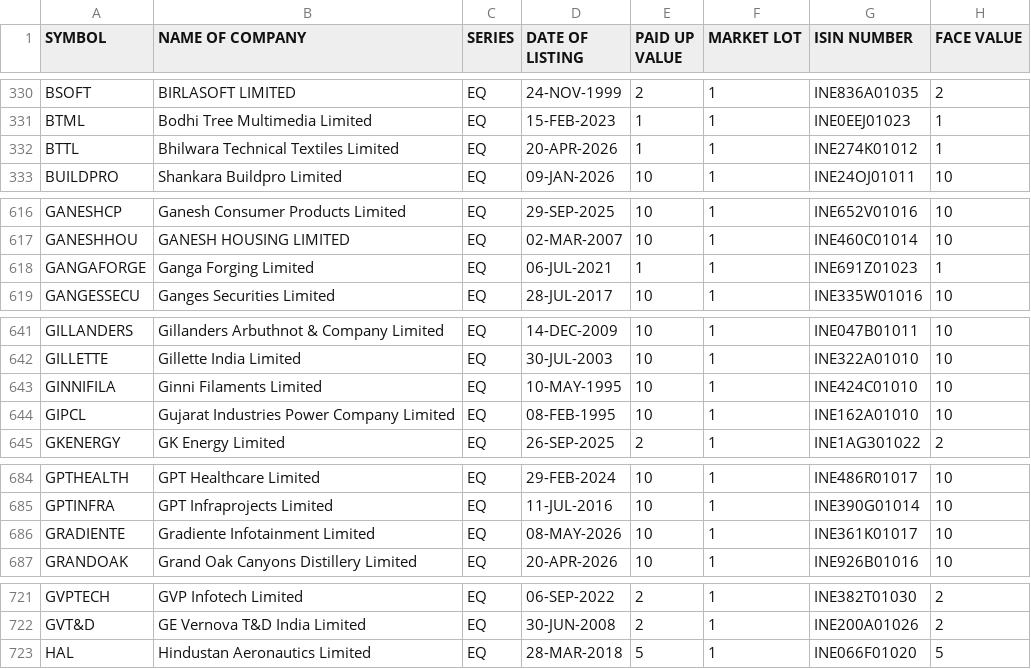
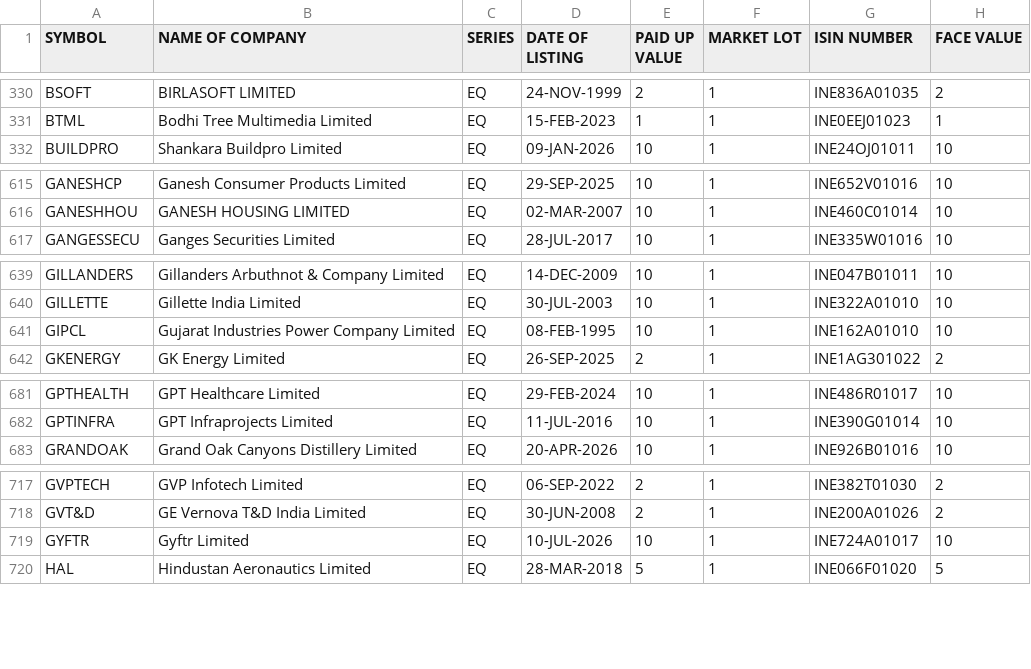
Before and after one commit to prayan2702/Streamlit_Momn_v13_Cached_DB, a CSV file: EQUITY_L.csv, drawn as a sheet; only a part is shown, gaps mark what is left out; removed rows and columns are numbered as before the commit, all else as after; the diff covers the shown part only; the diff names each change by its address in the sheet, - before the commit and + after, or states it on an @@ line.

```diff
--- a/EQUITY_L.csv
+++ b/EQUITY_L.csv
-row 332: BTTL | Bhilwara Technical Textiles Limited | EQ | 20-APR-2026 | 1 | 1 | INE274K01012 | 1
-row 618: GANGAFORGE | Ganga Forging Limited | EQ | 06-JUL-2021 | 1 | 1 | INE691Z01023 | 1
-row 643: GINNIFILA | Ginni Filaments Limited | EQ | 10-MAY-1995 | 10 | 1 | INE424C01010 | 10
-row 686: GRADIENTE | Gradiente Infotainment Limited | EQ | 08-MAY-2026 | 10 | 1 | INE361K01017 | 10
+row 719: GYFTR | Gyftr Limited | EQ | 10-JUL-2026 | 10 | 1 | INE724A01017 | 10
```
Also changed, not shown: 3 removed rows elsewhere in this file.
